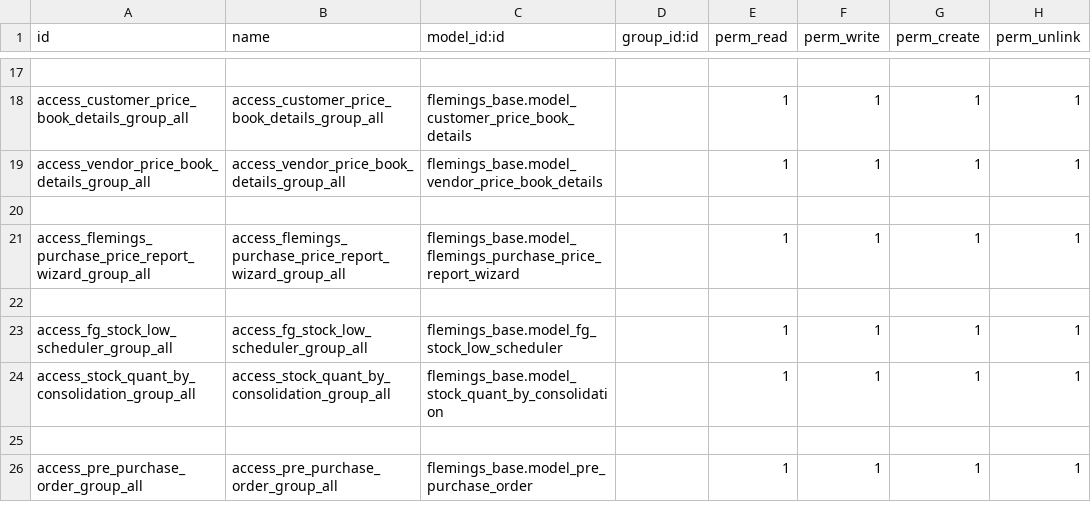
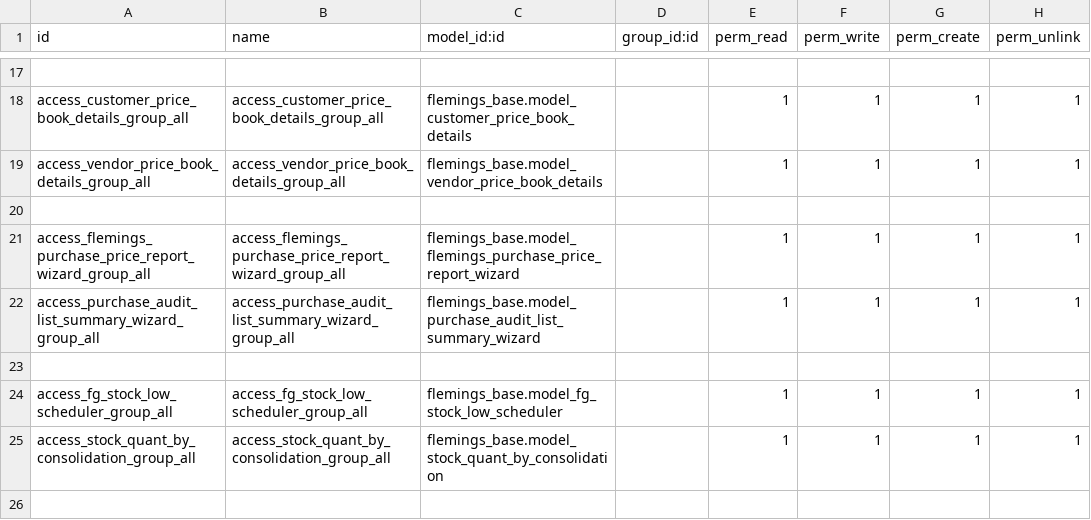
Before and after one commit to Applivon/Flemings, a CSV file: flemings_base/security/ir.model.access.csv, drawn as a sheet; only a part is shown, gaps mark what is left out; the shorter side is filled out with more unchanged rows.

Commit message:
Develop Purchase Audit List Summary

```diff
--- a/flemings_base/security/ir.model.access.csv
+++ b/flemings_base/security/ir.model.access.csv
@@ -21,2 +21,3 @@ access_vendor_price_book_details_group_all,access_vendor_price_book_details_grou
 access_flemings_purchase_price_report_wizard_group_all,access_flemings_purchase_price_report_wizard_group_all,flemings_base.model_flemings_purchase_price_report_wizard,,1,1,1,1
+access_purchase_audit_list_summary_wizard_group_all,access_purchase_audit_list_summary_wizard_group_all,flemings_base.model_purchase_audit_list_summary_wizard,,1,1,1,1
 ,,,,,,,
```
Also changed, not shown: 4 other files.
